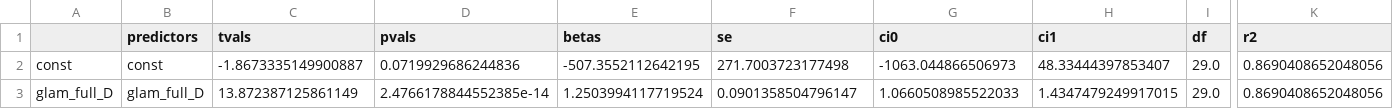
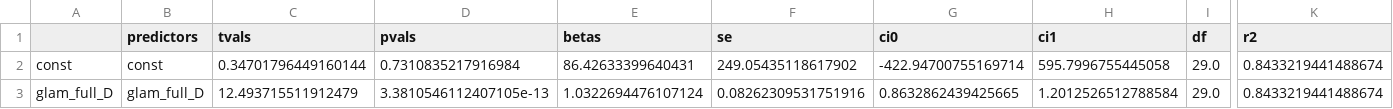
Before and after one commit to pradysepulveda/glamDDM_FF2018, a CSV file: results/linear_models/like/3_absfit_dislike_rt.csv, drawn as a sheet; only a part is shown, gaps mark what is left out; the diff names each change by its address in the sheet, - before the commit and + after, or states it on an @@ line.

```diff
--- a/results/linear_models/like/3_absfit_dislike_rt.csv
+++ b/results/linear_models/like/3_absfit_dislike_rt.csv
-C2 (tvals): -1.8673335149900887
+C2 (tvals): 0.34701796449160144
-D2 (pvals): 0.0719929686244836
+D2 (pvals): 0.7310835217916984
-E2 (betas): -507.3552112642195
+E2 (betas): 86.42633399640431
-F2 (se): 271.7003723177498
+F2 (se): 249.05435118617902
-G2 (ci0): -1063.044866506973
+G2 (ci0): -422.94700755169714
-H2 (ci1): 48.33444397853407
+H2 (ci1): 595.7996755445058
-K2:K3 (r2): 0.8690408652048056
+K2:K3 (r2): 0.8433219441488674
-C3 (tvals): 13.872387125861149
+C3 (tvals): 12.493715511912479
-D3 (pvals): 2.4766178844552385e-14
+D3 (pvals): 3.3810546112407105e-13
-E3 (betas): 1.2503994117719524
+E3 (betas): 1.0322694476107124
-F3 (se): 0.0901358504796147
+F3 (se): 0.08262309531751916
-G3 (ci0): 1.0660508985522033
+G3 (ci0): 0.8632862439425665
-H3 (ci1): 1.4347479249917015
+H3 (ci1): 1.2012526512788584
```
Also changed, not shown: results/linear_models/like/3_absfit_dislike_gazeinfluence.csv, results/linear_models/like/3_absfit_dislike_pchoosebest.csv, 8 other files.
